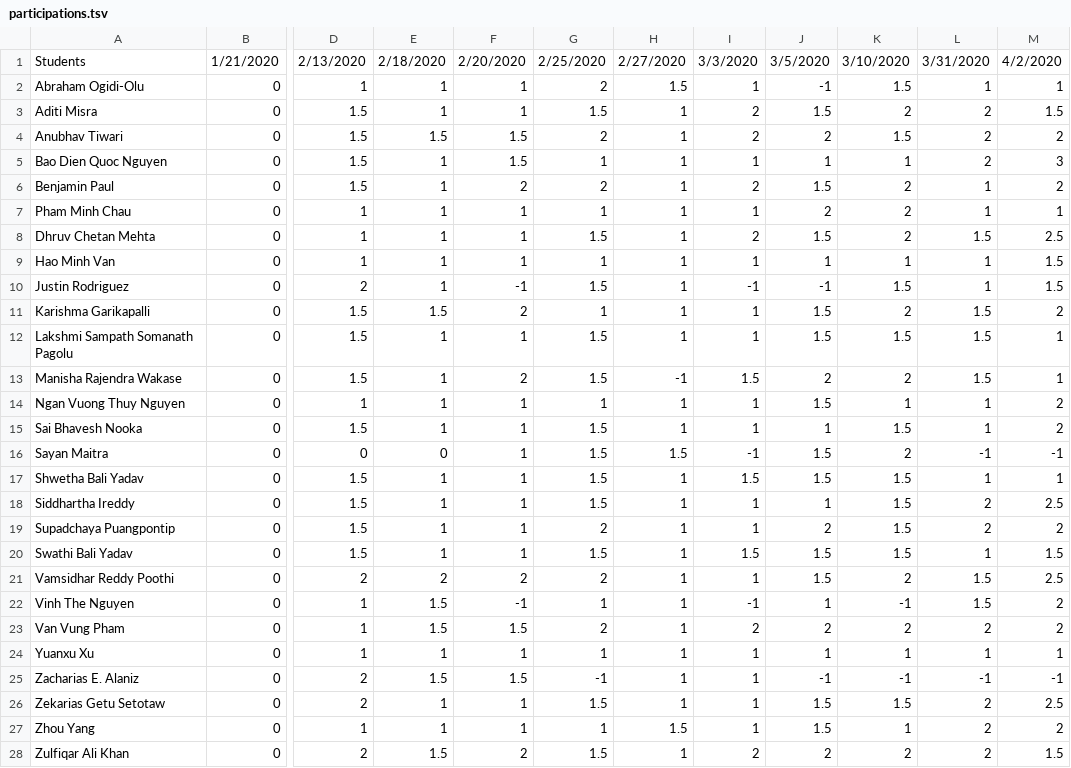
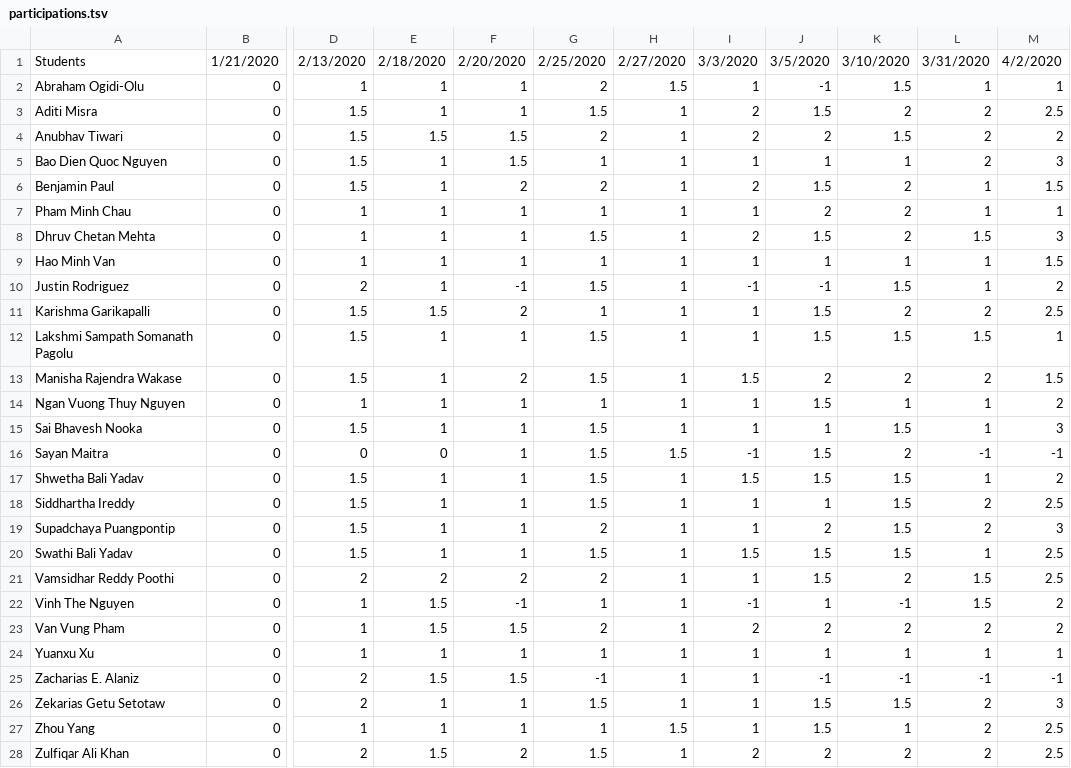
Before and after one commit to iDataVisualizationLab/CS5352, a TSV file: data/grade/participations.tsv, drawn as a sheet; only a part is shown, gaps mark what is left out; the diff names each change by its address in the sheet, - before the commit and + after, or states it on an @@ line.

Commit message:
Update participations.tsv

```diff
--- a/data/grade/participations.tsv
+++ b/data/grade/participations.tsv
-M3: 1.5
+M3: 2.5
-M6: 2
+M6: 1.5
-M8: 2.5
+M8: 3
-M10: 1.5
+M10: 2
-L11: 1.5
+L11: 2
-M11: 2
+M11: 2.5
-H13: -1
+H13: 1
-L13: 1.5
+L13: 2
-M13: 1
+M13: 1.5
-M15: 2
+M15: 3
-M17: 1
+M17: 2
-M19: 2
+M19: 3
-M20: 1.5
+M20: 2.5
-M26: 2.5
+M26: 3
-M27: 2
+M27: 2.5
-M28: 1.5
+M28: 2.5
```
